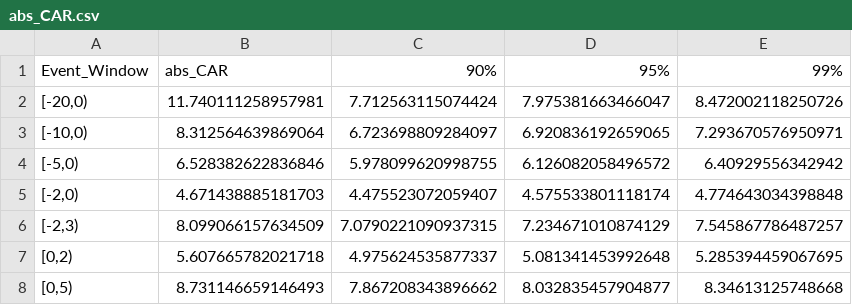
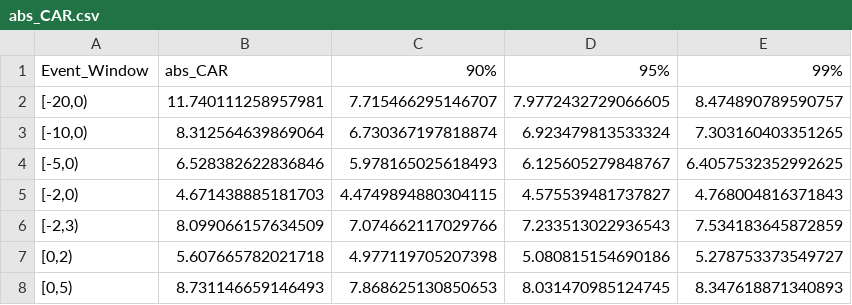
Before and after one commit to zetafi/Event_Study2, a CSV file: Result/MultiFactor/A1/abs_CAR.csv, drawn as a sheet.

```diff
--- a/Result/MultiFactor/A1/abs_CAR.csv
+++ b/Result/MultiFactor/A1/abs_CAR.csv
@@ -1,8 +1,8 @@
 Event_Window,abs_CAR,90%,95%,99%
-"[-20,0)",11.740111258957981,7.712563115074424,7.975381663466047,8.472002118250726
-"[-10,0)",8.312564639869064,6.723698809284097,6.920836192659065,7.293670576950971
-"[-5,0)",6.528382622836846,5.978099620998755,6.126082058496572,6.40929556342942
-"[-2,0)",4.671438885181703,4.475523072059407,4.575533801118174,4.774643034398848
-"[-2,3)",8.099066157634509,7.0790221090937315,7.234671010874129,7.545867786487257
-"[0,2)",5.607665782021718,4.975624535877337,5.081341453992648,5.285394459067695
-"[0,5)",8.731146659146493,7.867208343896662,8.032835457904877,8.34613125748668
+"[-20,0)",11.740111258957981,7.715466295146707,7.9772432729066605,8.474890789590757
+"[-10,0)",8.312564639869064,6.730367197818874,6.923479813533324,7.303160403351265
+"[-5,0)",6.528382622836846,5.978165025618493,6.125605279848767,6.4057532352992625
+"[-2,0)",4.671438885181703,4.4749894880304115,4.575539481737827,4.768004816371843
+"[-2,3)",8.099066157634509,7.074662117029766,7.233513022936543,7.534183645872859
+"[0,2)",5.607665782021718,4.977119705207398,5.080815154690186,5.278753373549727
+"[0,5)",8.731146659146493,7.868625130850653,8.031470985124745,8.347618871340893
```
Also changed, not shown: Result/MultiFactor/A1&A2&A3/abs_CAR.csv, Result/MultiFactor/A1/sq_CAR.csv, 42 other files.
